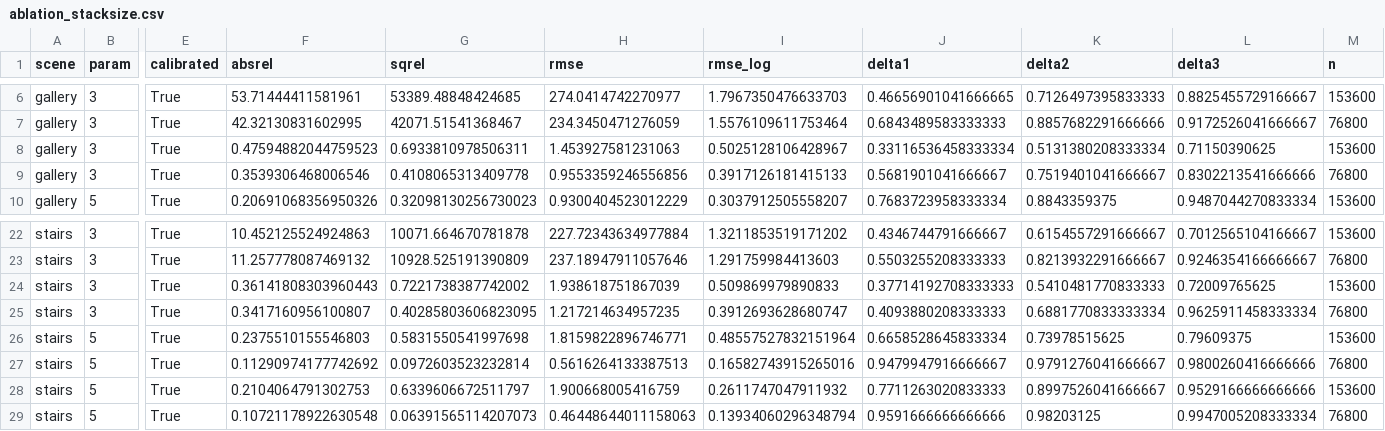
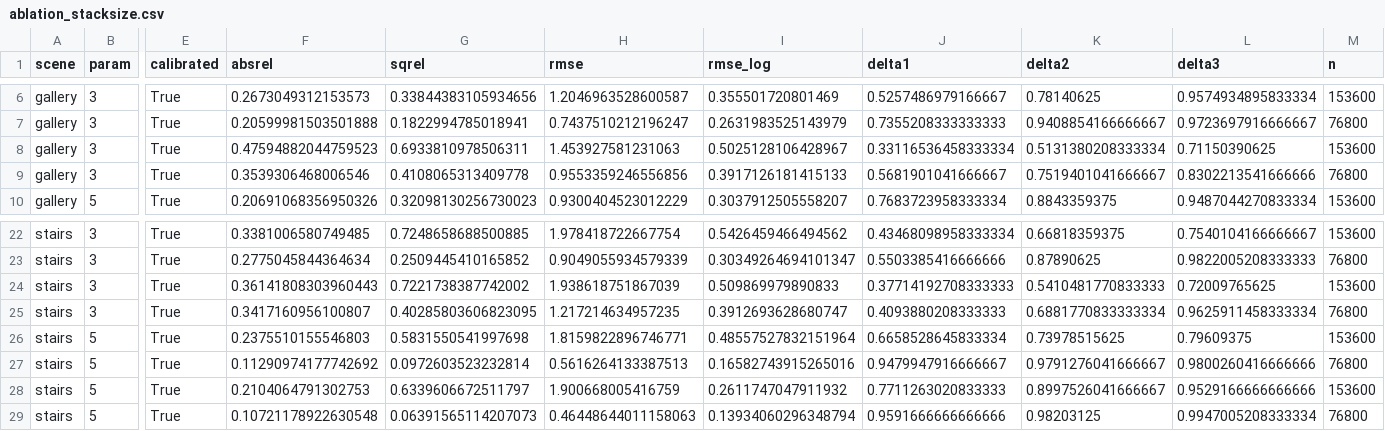
Before and after one commit to DimitriChrysafis/cs566-project, a CSV file: results/ablation_stacksize.csv, drawn as a sheet; only a part is shown, gaps mark what is left out; the diff covers the shown part only; the diff names each change by its address in the sheet, - before the commit and + after, or states it on an @@ line.

```diff
--- a/results/ablation_stacksize.csv
+++ b/results/ablation_stacksize.csv
-F6 (absrel): 53.71444411581961
+F6 (absrel): 0.2673049312153573
-G6 (sqrel): 53389.48848424685
+G6 (sqrel): 0.33844383105934656
-H6 (rmse): 274.0414742270977
+H6 (rmse): 1.2046963528600587
-I6 (rmse_log): 1.7967350476633703
+I6 (rmse_log): 0.355501720801469
-J6 (delta1): 0.46656901041666665
+J6 (delta1): 0.5257486979166667
-K6 (delta2): 0.7126497395833333
+K6 (delta2): 0.78140625
-L6 (delta3): 0.8825455729166667
+L6 (delta3): 0.9574934895833334
-F7 (absrel): 42.32130831602995
+F7 (absrel): 0.20599981503501888
-G7 (sqrel): 42071.51541368467
+G7 (sqrel): 0.1822994785018941
-H7 (rmse): 234.3450471276059
+H7 (rmse): 0.7437510212196247
-I7 (rmse_log): 1.5576109611753464
+I7 (rmse_log): 0.2631983525143979
-J7 (delta1): 0.6843489583333333
+J7 (delta1): 0.7355208333333333
-K7 (delta2): 0.8857682291666666
+K7 (delta2): 0.9408854166666667
-L7 (delta3): 0.9172526041666667
+L7 (delta3): 0.9723697916666667
-F22 (absrel): 10.452125524924863
+F22 (absrel): 0.3381006580749485
-G22 (sqrel): 10071.664670781878
+G22 (sqrel): 0.7248658688500885
-H22 (rmse): 227.72343634977884
+H22 (rmse): 1.978418722667754
-I22 (rmse_log): 1.3211853519171202
+I22 (rmse_log): 0.5426459466494562
-J22 (delta1): 0.4346744791666667
+J22 (delta1): 0.43468098958333334
-K22 (delta2): 0.6154557291666667
+K22 (delta2): 0.66818359375
-L22 (delta3): 0.7012565104166667
+L22 (delta3): 0.7540104166666667
-F23 (absrel): 11.257778087469132
+F23 (absrel): 0.2775045844364634
-G23 (sqrel): 10928.525191390809
+G23 (sqrel): 0.2509445410165852
-H23 (rmse): 237.18947911057646
+H23 (rmse): 0.9049055934579339
-I23 (rmse_log): 1.291759984413603
+I23 (rmse_log): 0.30349264694101347
-J23 (delta1): 0.5503255208333333
+J23 (delta1): 0.5503385416666666
-K23 (delta2): 0.8213932291666667
+K23 (delta2): 0.87890625
-L23 (delta3): 0.9246354166666667
+L23 (delta3): 0.9822005208333333
```
Also changed, not shown: 60 edited cells elsewhere in this file, results/ddff_dff.csv, results/synth_dff.csv, 35 other files.
